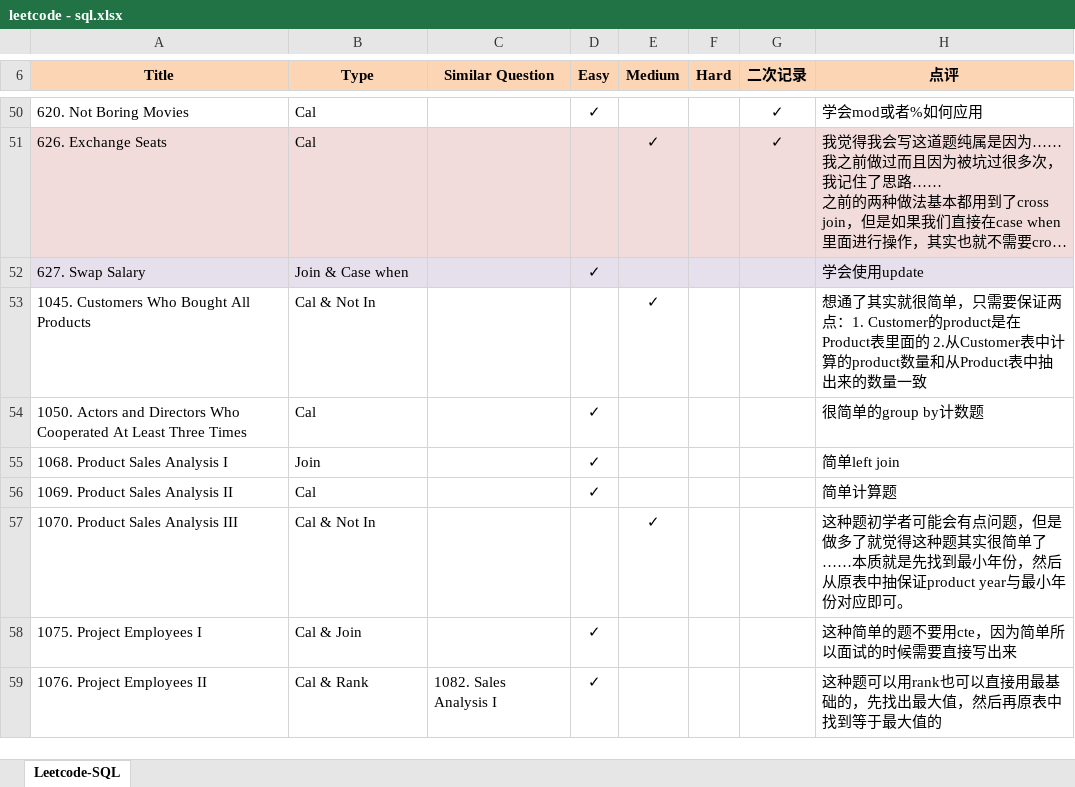
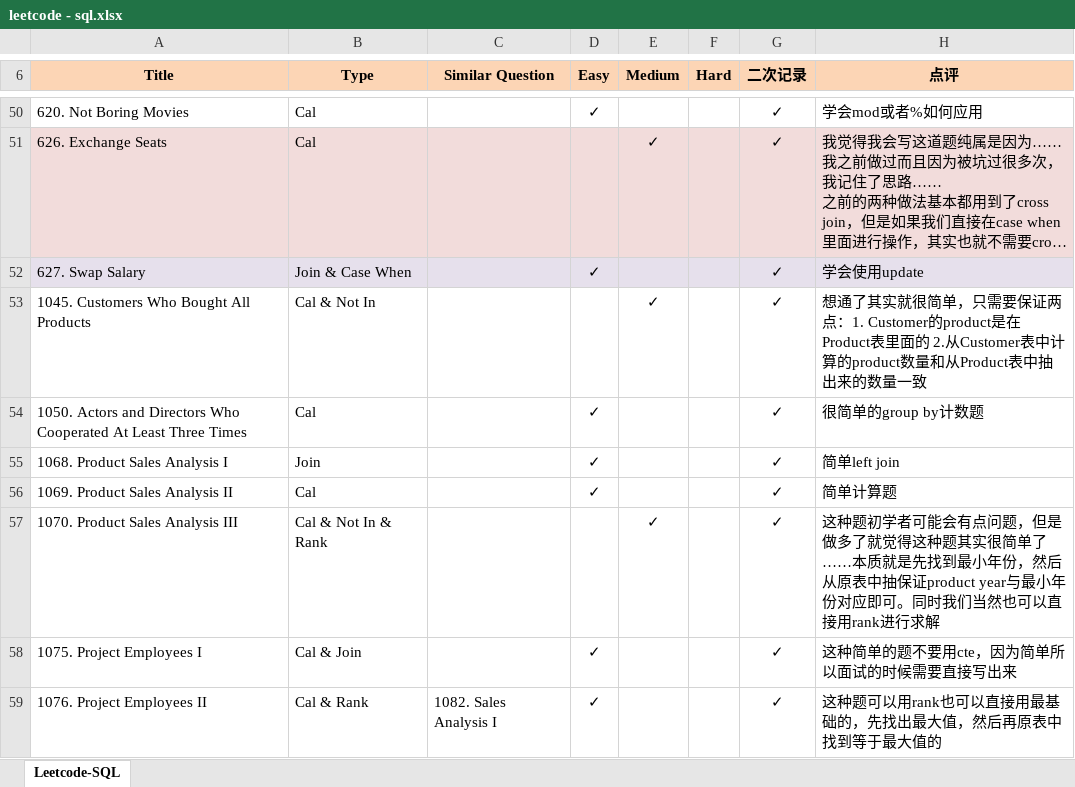
Before and after one commit to Jeanzw/LeetCode_Practice, an Excel workbook: SQL/leetcode - sql.xlsx, sheet Leetcode-SQL, drawn as a sheet; only a part is shown, gaps mark what is left out; long unchanged cells end in …; values as stored, in another font and other column widths than the file's, no borders; the diff covers the shown part only; the diff names each change by its address in the sheet, - before the commit and + after, or states it on an @@ line.

```diff
--- a/SQL/leetcode - sql.xlsx (sheet Leetcode-SQL)
+++ b/SQL/leetcode - sql.xlsx (sheet Leetcode-SQL)
-B52 (Type): Join & Case when
+B52 (Type): Join & Case When
-G52:G59 (二次记录): (empty)
+G52:G59 (二次记录): ✓
-B57 (Type): Cal & Not In
+B57 (Type): Cal & Not In & Rank
-H57 (点评): …应即可。
+H57 (点评): …应即可。同时我们当然也可以直接用rank进行求解
```
Also changed, not shown: 13 edited cells elsewhere in this sheet, 9 other files.
